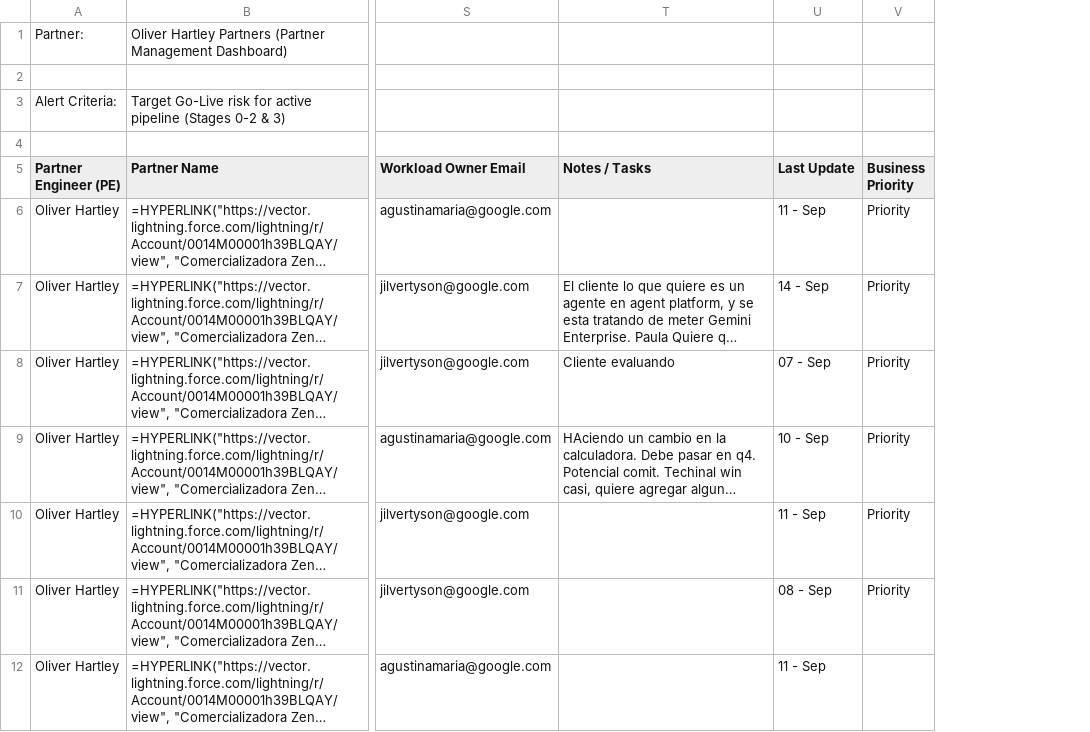
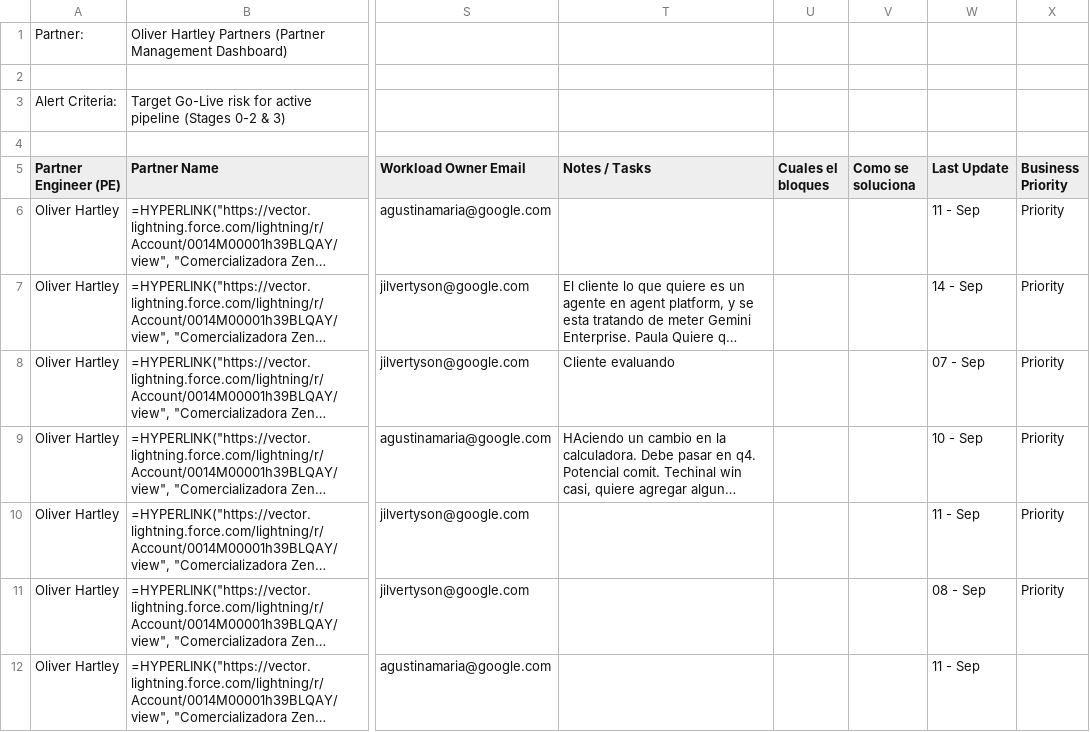
Before and after one commit to oliverhartley/Decks_My_Partners, a CSV file: global_dashboard_data/all_workloads_followup_Oliver_Hartley.csv, drawn as a sheet; only a part is shown, gaps mark what is left out; long unchanged cells end in …; the diff covers the shown part only; the diff names each change by its address in the sheet, - before the commit and + after, or states it on an @@ line.

Commit message:
Add Cuales el bloques and Como se soluciona fields with dropdown validation across all partner and PE trackers

```diff
--- a/global_dashboard_data/all_workloads_followup_Oliver_Hartley.csv
+++ b/global_dashboard_data/all_workloads_followup_Oliver_Hartley.csv
+column U (Cuales el bloques), empty
+column V (Como se soluciona), empty
```
Also changed, not shown: 2 moved rows and 5 edited cells elsewhere in this file, followup_data_latest/Comercializadora_Zenta_Group_SPA_followup.csv, followup_data_latest/Consiti__Consultoría_y_Soluciones_Informáticas__followup.csv, 9 other files.
